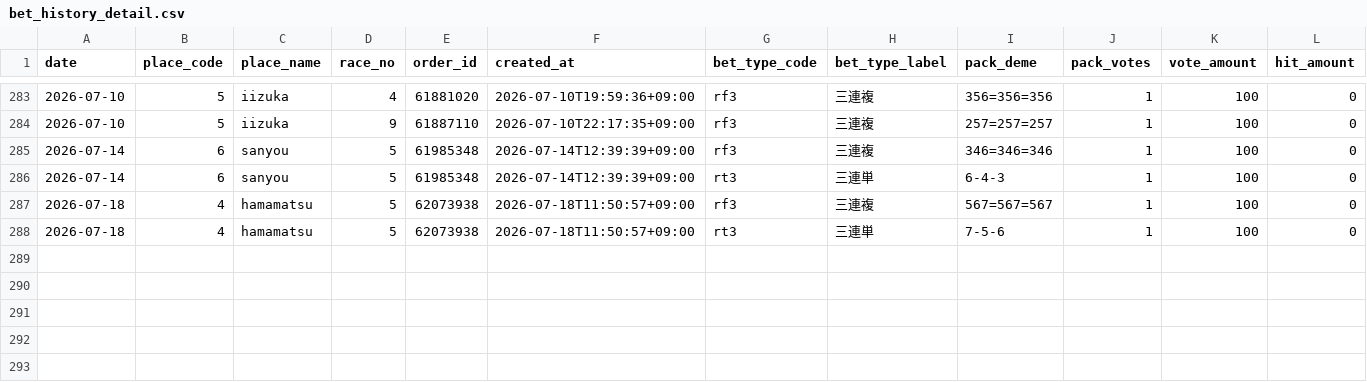
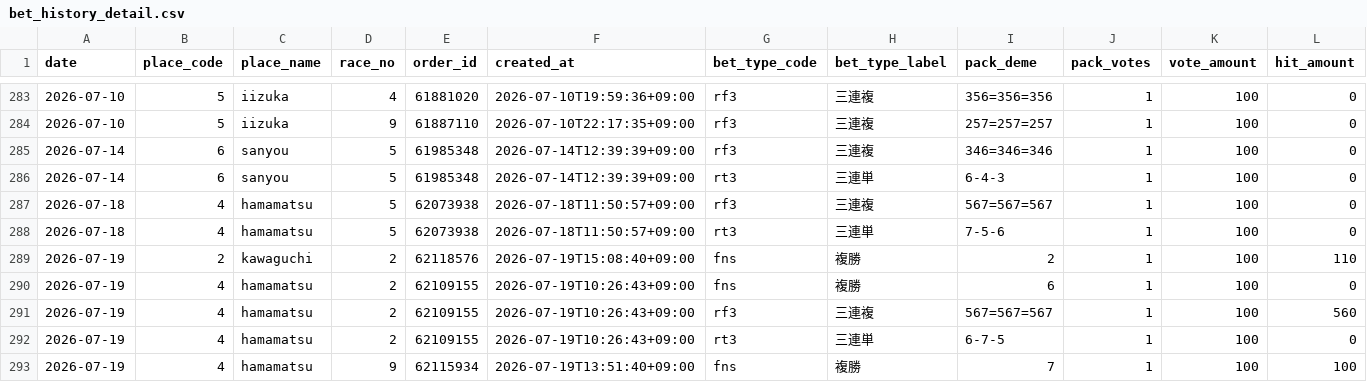
Before and after one commit to Tower2007/auto-racing-ai, a CSV file: data/bet_history_detail.csv, drawn as a sheet; only a part is shown, gaps mark what is left out; rows hold the shown columns only; the diff names each change by its address in the sheet, - before the commit and + after, or states it on an @@ line.

```diff
--- a/data/bet_history_detail.csv
+++ b/data/bet_history_detail.csv
+row 289: 2026-07-19 | 2 | kawaguchi | 2 | 62118576 | 2026-07-19T15:08:40+09:00 | fns | 複勝 | 2 | 1 | 100 | 110
+row 290: 2026-07-19 | 4 | hamamatsu | 2 | 62109155 | 2026-07-19T10:26:43+09:00 | fns | 複勝 | 6 | 1 | 100 | 0
+row 291: 2026-07-19 | 4 | hamamatsu | 2 | 62109155 | 2026-07-19T10:26:43+09:00 | rf3 | 三連複 | 567=567=567 | 1 | 100 | 560
+row 292: 2026-07-19 | 4 | hamamatsu | 2 | 62109155 | 2026-07-19T10:26:43+09:00 | rt3 | 三連単 | 6-7-5 | 1 | 100 | 0
+row 293: 2026-07-19 | 4 | hamamatsu | 9 | 62115934 | 2026-07-19T13:51:40+09:00 | fns | 複勝 | 7 | 1 | 100 | 100
```
Also changed, not shown: data/bet_history.csv.
